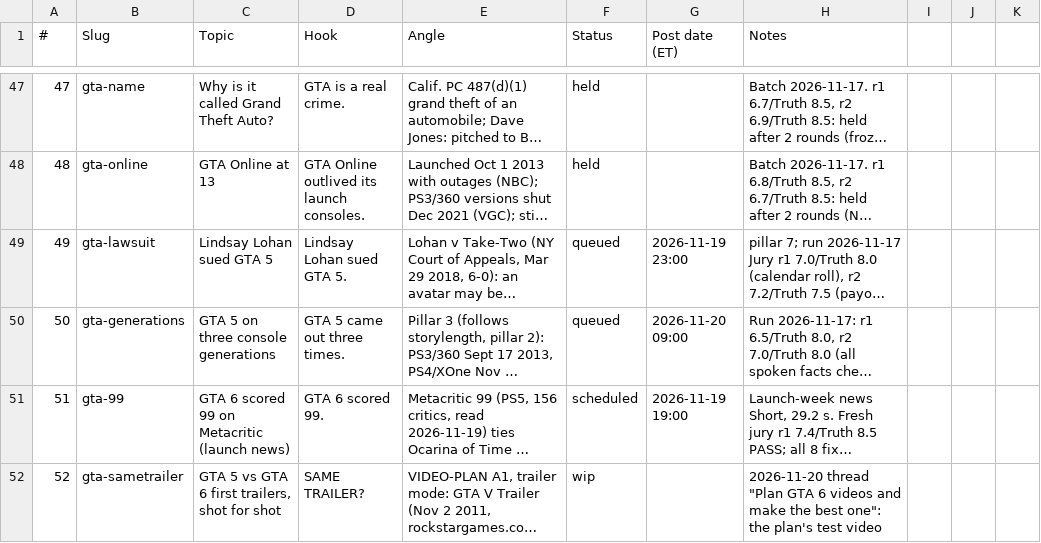
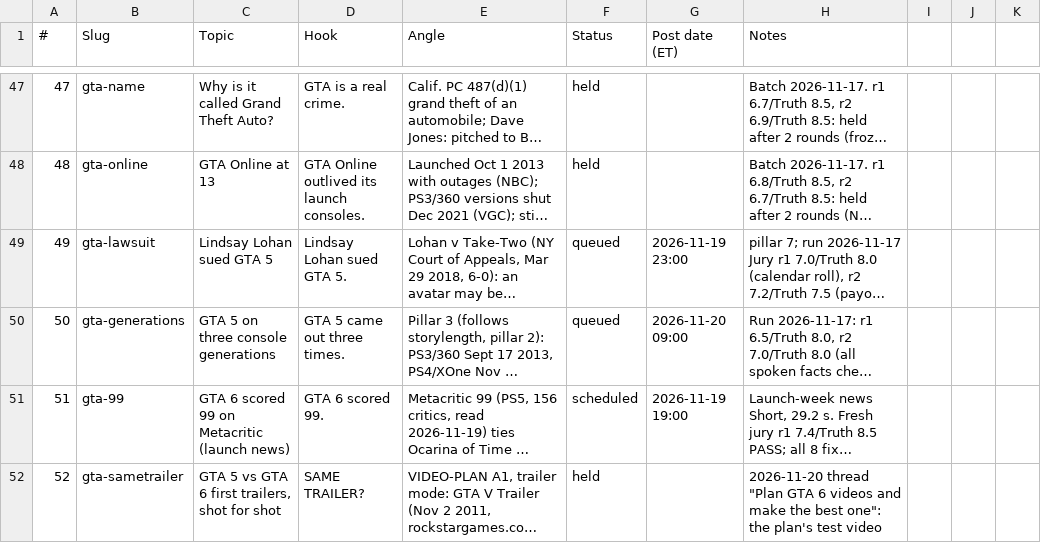
Before and after one commit to Wrexist/molindesign, a CSV file: delta/backlog.csv, drawn as a sheet; only a part is shown, gaps mark what is left out; long unchanged cells end in …; the diff names each change by its address in the sheet, - before the commit and + after, or states it on an @@ line.

```diff
--- a/delta/backlog.csv
+++ b/delta/backlog.csv
-F52 (Status): wip
+F52 (Status): held
```
Also changed, not shown: 4 other files.
